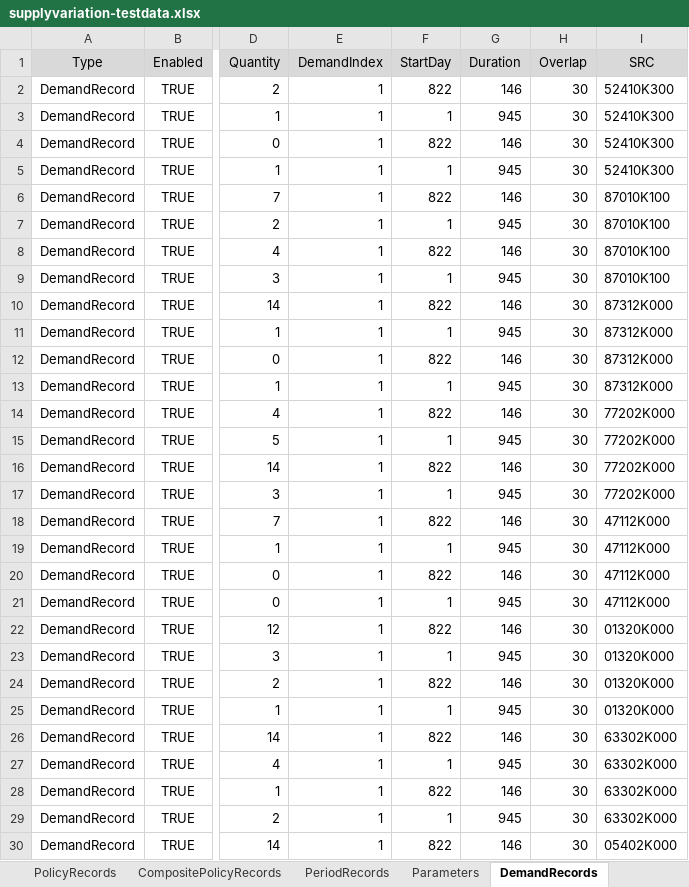
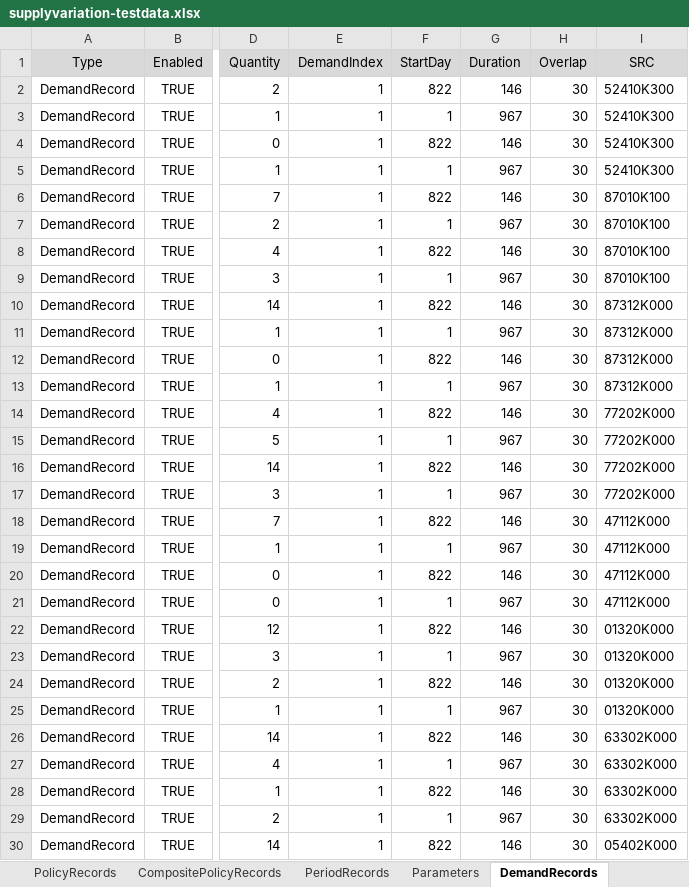
Before and after one commit to fsdonks/notional, an Excel workbook: supplyvariation-testdata.xlsx, sheet DemandRecords, drawn as a sheet; only a part is shown, gaps mark what is left out; values as stored, in another font and other column widths than the file's, no borders; conditional formats not drawn; the diff covers the shown part only; the diff names each change by its address in the sheet, - before the commit and + after, or states it on an @@ line.

```diff
--- a/supplyvariation-testdata.xlsx (sheet DemandRecords)
+++ b/supplyvariation-testdata.xlsx (sheet DemandRecords)
-G3 (Duration): 945
+G3 (Duration): 967
-G5 (Duration): 945
+G5 (Duration): 967
-G7 (Duration): 945
+G7 (Duration): 967
-G9 (Duration): 945
+G9 (Duration): 967
-G11 (Duration): 945
+G11 (Duration): 967
-G13 (Duration): 945
+G13 (Duration): 967
-G15 (Duration): 945
+G15 (Duration): 967
-G17 (Duration): 945
+G17 (Duration): 967
-G19 (Duration): 945
+G19 (Duration): 967
-G21 (Duration): 945
+G21 (Duration): 967
-G23 (Duration): 945
+G23 (Duration): 967
-G25 (Duration): 945
+G25 (Duration): 967
-G27 (Duration): 945
+G27 (Duration): 967
-G29 (Duration): 945
+G29 (Duration): 967
```
Also changed, not shown: 14 edited cells elsewhere in this sheet, sheet SupplyRecords.
